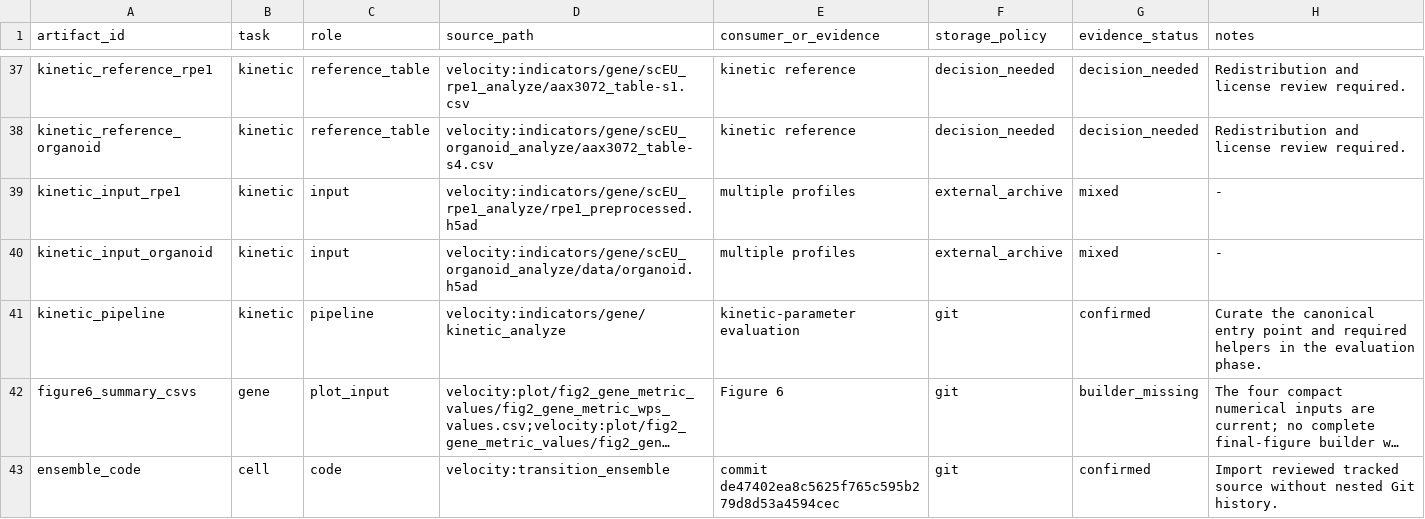
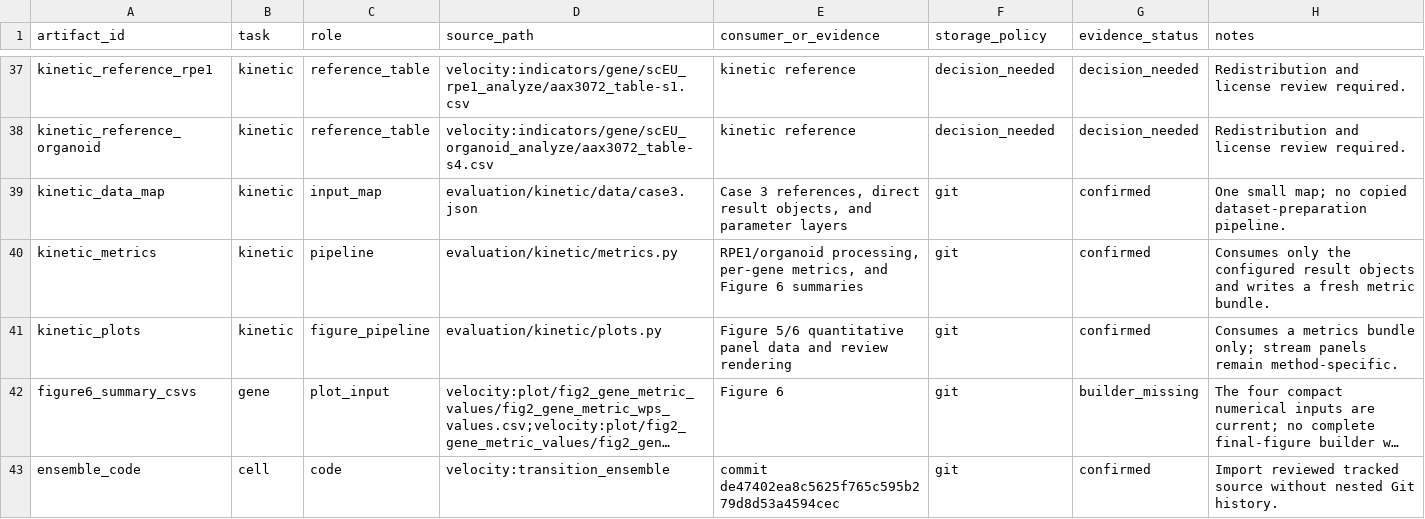
Before and after one commit to Tomorin259/benchmark_repository, a TSV file: manifests/publication_artifacts.tsv, drawn as a sheet; only a part is shown, gaps mark what is left out; long unchanged cells end in …; removed rows and columns are numbered as before the commit, all else as after; the diff names each change by its address in the sheet, - before the commit and + after, or states it on an @@ line.

Commit message:
feat: add Case 3 kinetic evaluation layer

```diff
--- a/manifests/publication_artifacts.tsv
+++ b/manifests/publication_artifacts.tsv
-row 39: kinetic_input_rpe1 | kinetic | input | velocity:indicators/gene/scEU_rpe1_analyze/rpe1_preprocessed.h5ad | multiple profiles | external_archive | mixed | -
-row 40: kinetic_input_organoid | kinetic | input | velocity:indicators/gene/scEU_organoid_analyze/data/organoid.h5ad | multiple profiles | external_archive | mixed | -
+row 39: kinetic_data_map | kinetic | input_map | evaluation/kinetic/data/case3.json | Case 3 references, direct result objects, and parameter layers | git | confirmed | One small map; no copied dataset-preparation pipeline.
-A40 (artifact_id): kinetic_pipeline
+A40 (artifact_id): kinetic_metrics
-D40 (source_path): velocity:indicators/gene/kinetic_analyze
+D40 (source_path): evaluation/kinetic/metrics.py
-E40 (consumer_or_evidence): kinetic-parameter evaluation
+E40 (consumer_or_evidence): RPE1/organoid processing, per-gene metrics, and Figure 6 summaries
-H40 (notes): Curate the canonical entry point and required helpers in the evaluation phase.
+H40 (notes): Consumes only the configured result objects and writes a fresh metric bundle.
+row 41: kinetic_plots | kinetic | figure_pipeline | evaluation/kinetic/plots.py | Figure 5/6 quantitative panel data and review rendering | git | confirmed | Consumes a metrics bundle only; stream panels remain method-specific.
```
Also changed, not shown: 10 other files.
